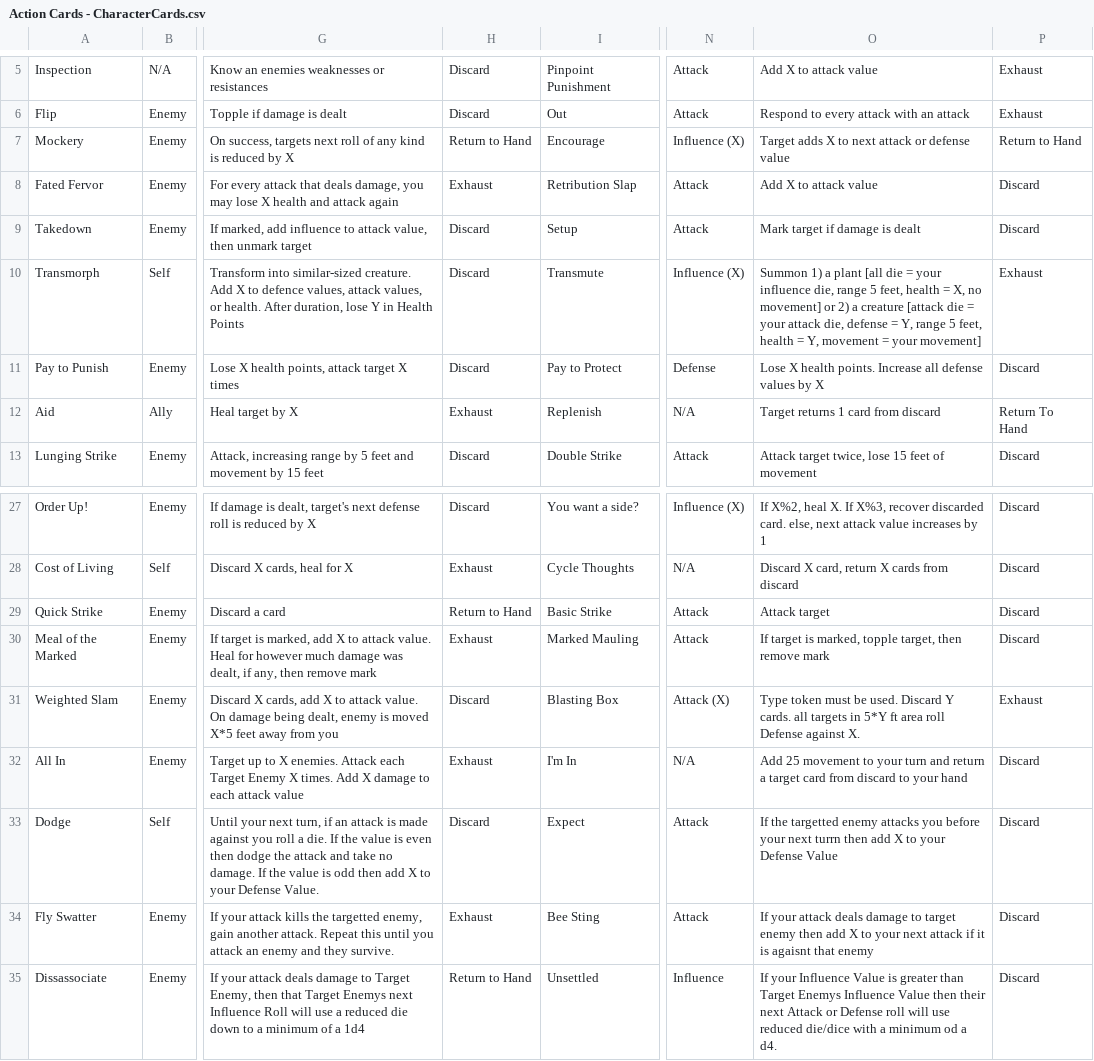
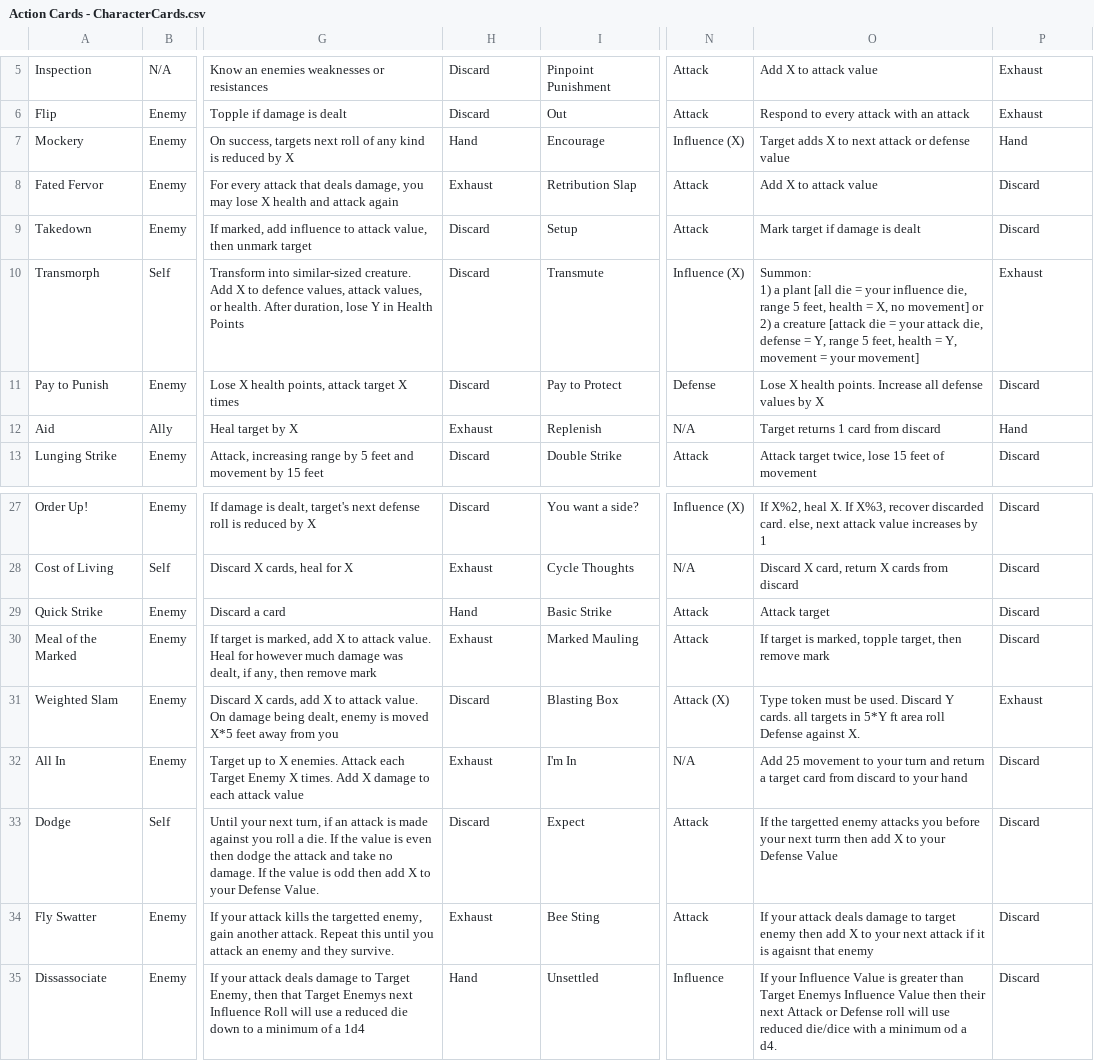
Before and after one commit to isabella232/TableTopRolePlaying_Squib, a CSV file: tactile_tabletop/Action Cards - CharacterCards.csv, drawn as a sheet; only a part is shown, gaps mark what is left out; ↵ is a line break in a cell; the diff names each change by its address in the sheet, - before the commit and + after, or states it on an @@ line.

Commit message:
updated doc

```diff
--- a/tactile_tabletop/Action Cards - CharacterCards.csv
+++ b/tactile_tabletop/Action Cards - CharacterCards.csv
-H7: Return to Hand
+H7: Hand
-P7: Return to Hand
+P7: Hand
-O10: Summon 1) a…
+O10: Summon: ↵ 1) a…
-P12: Return To Hand
+P12: Hand
-H29: Return to Hand
+H29: Hand
-H35: Return to Hand
+H35: Hand
```
